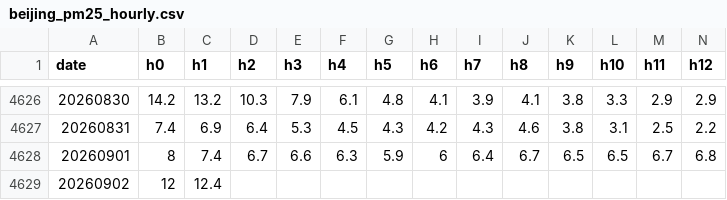
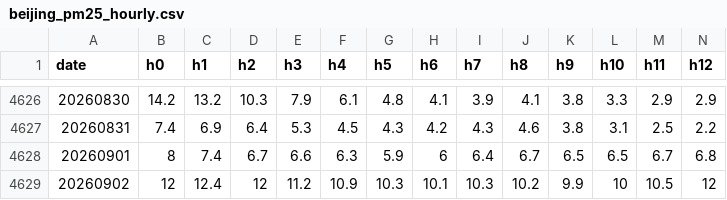
Before and after one commit to picrazy2/london-heat, a CSV file: data/beijing_pm25_hourly.csv, drawn as a sheet; only a part is shown, gaps mark what is left out; the diff names each change by its address in the sheet, - before the commit and + after, or states it on an @@ line.

```diff
--- a/data/beijing_pm25_hourly.csv
+++ b/data/beijing_pm25_hourly.csv
-D4629 (h2): (empty)
+D4629 (h2): 12
-E4629 (h3): (empty)
+E4629 (h3): 11.2
-F4629 (h4): (empty)
+F4629 (h4): 10.9
-G4629 (h5): (empty)
+G4629 (h5): 10.3
-H4629 (h6): (empty)
+H4629 (h6): 10.1
-I4629 (h7): (empty)
+I4629 (h7): 10.3
-J4629 (h8): (empty)
+J4629 (h8): 10.2
-K4629 (h9): (empty)
+K4629 (h9): 9.9
-L4629 (h10): (empty)
+L4629 (h10): 10
-M4629 (h11): (empty)
+M4629 (h11): 10.5
-N4629 (h12): (empty)
+N4629 (h12): 12
```
Also changed, not shown: 5 other files.
